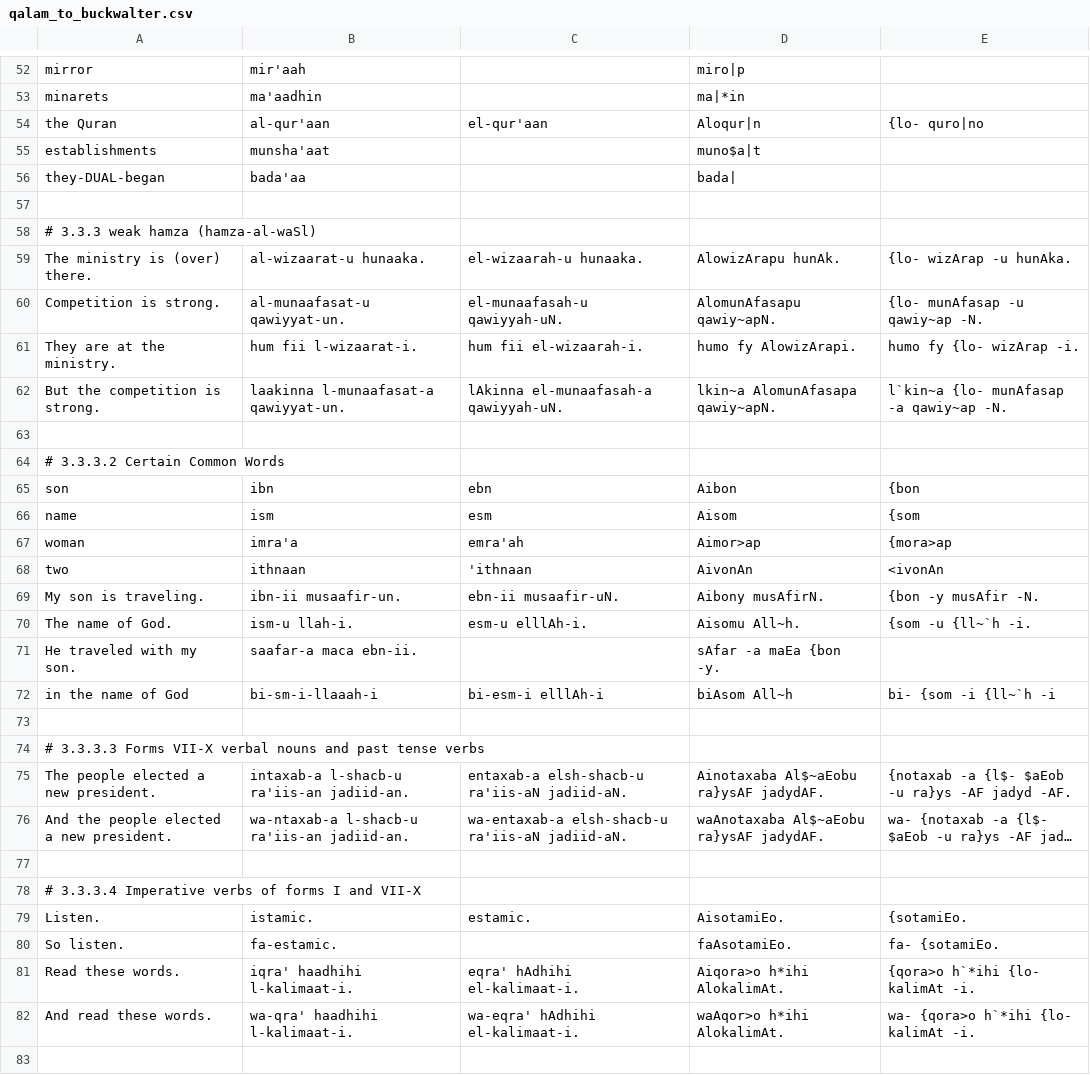
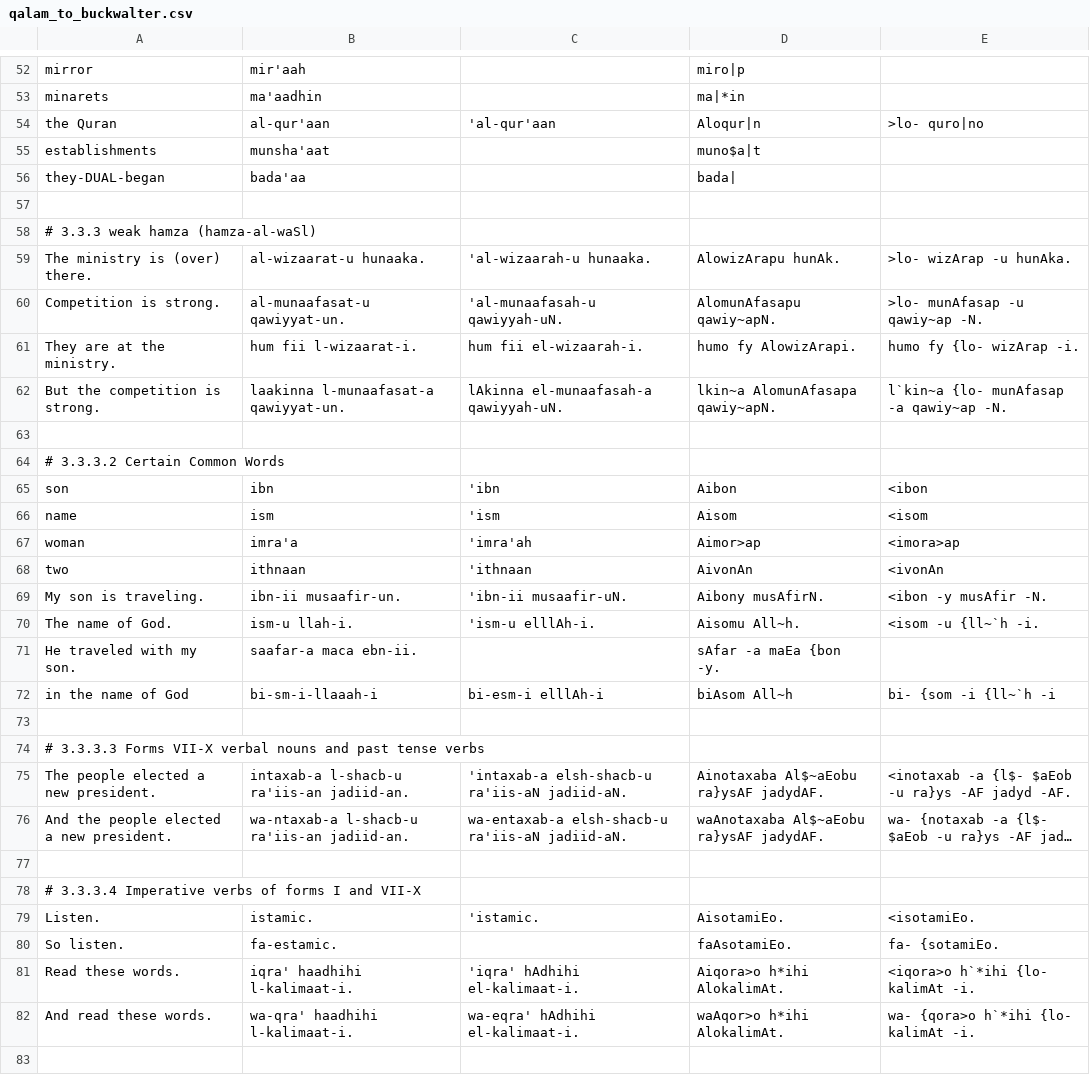
Before and after one commit to danstutzman/language-learning-react, a CSV file: qalam_to_buckwalter.csv, drawn as a sheet; only a part is shown, gaps mark what is left out; long unchanged cells end in …; the diff covers the shown part only; the diff names each change by its address in the sheet, - before the commit and + after, or states it on an @@ line.

```diff
--- a/qalam_to_buckwalter.csv
+++ b/qalam_to_buckwalter.csv
-C54: el-qur'aan
+C54: 'al-qur'aan
-E54: {lo- quro|no
+E54: >lo- quro|no
-C59: el-wizaarah-u hunaaka.
+C59: 'al-wizaarah-u hunaaka.
-E59: {lo- wizArap -u hunAka.
+E59: >lo- wizArap -u hunAka.
-C60: el-munaafasah-u qawiyyah-uN.
+C60: 'al-munaafasah-u qawiyyah-uN.
-E60: {lo- munAfasap -u qawiy~ap -N.
+E60: >lo- munAfasap -u qawiy~ap -N.
-C65: ebn
+C65: 'ibn
-E65: {bon
+E65: <ibon
-C66: esm
+C66: 'ism
-E66: {som
+E66: <isom
-C67: emra'ah
+C67: 'imra'ah
-E67: {mora>ap
+E67: <imora>ap
-C69: ebn-ii musaafir-uN.
+C69: 'ibn-ii musaafir-uN.
-E69: {bon -y musAfir -N.
+E69: <ibon -y musAfir -N.
-C70: esm-u elllAh-i.
+C70: 'ism-u elllAh-i.
-E70: {som -u {ll~`h -i.
+E70: <isom -u {ll~`h -i.
-C75: entaxab-a elsh-shacb-u ra'iis-aN jadiid-aN.
+C75: 'intaxab-a elsh-shacb-u ra'iis-aN jadiid-aN.
-E75: {notaxab -a {l$-…
+E75: <inotaxab -a {l$-…
-C79: estamic.
+C79: 'istamic.
-E79: {sotamiEo.
+E79: <isotamiEo.
-C81: eqra' hAdhihi el-kalimaat-i.
+C81: 'iqra' hAdhihi el-kalimaat-i.
-E81: {qora>o h`*ihi {lo- kalimAt -i.
+E81: <iqora>o h`*ihi {lo- kalimAt -i.
```
Also changed, not shown: 14 edited cells elsewhere in this file, 3 other files.
